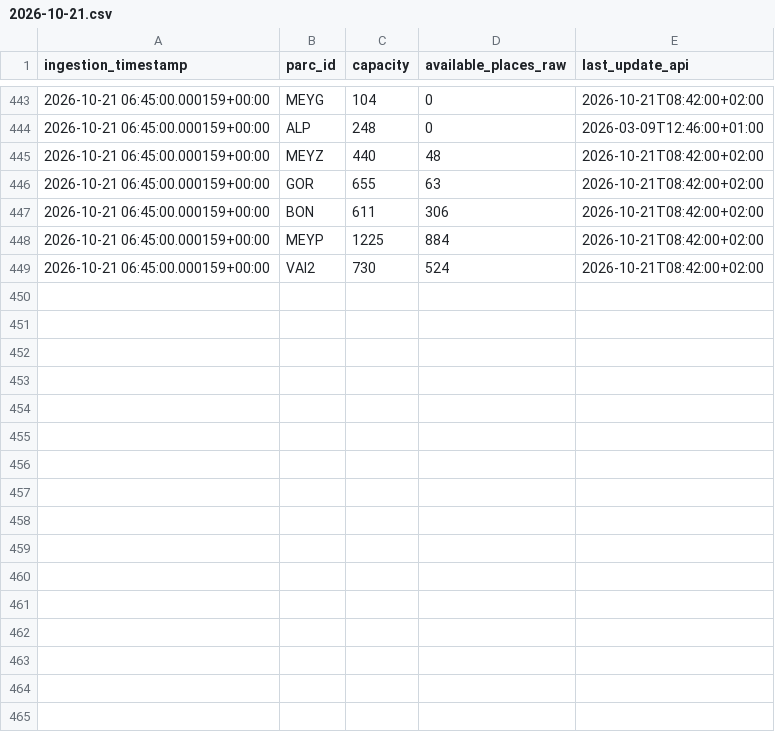
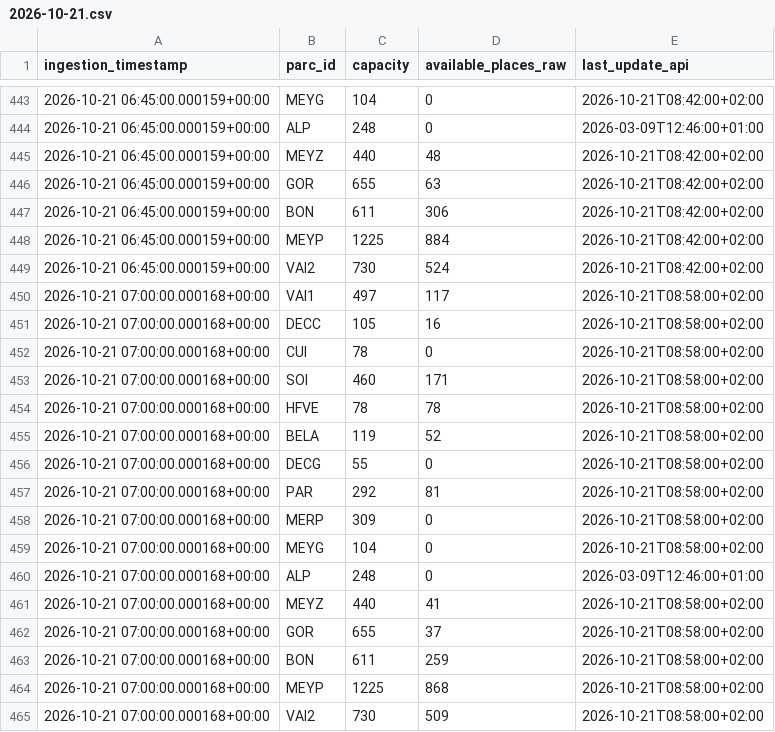
Before and after one commit to quen9669/Lyonflow-data, a CSV file: data/bronze/park_and_ride/2026-10-21.csv, drawn as a sheet; only a part is shown, gaps mark what is left out; the diff names each change by its address in the sheet, - before the commit and + after, or states it on an @@ line.

```diff
--- a/data/bronze/park_and_ride/2026-10-21.csv
+++ b/data/bronze/park_and_ride/2026-10-21.csv
+row 450: 2026-10-21 07:00:00.000168+00:00 | VAI1 | 497 | 117 | 2026-10-21T08:58:00+02:00
+row 451: 2026-10-21 07:00:00.000168+00:00 | DECC | 105 | 16 | 2026-10-21T08:58:00+02:00
+row 452: 2026-10-21 07:00:00.000168+00:00 | CUI | 78 | 0 | 2026-10-21T08:58:00+02:00
+row 453: 2026-10-21 07:00:00.000168+00:00 | SOI | 460 | 171 | 2026-10-21T08:58:00+02:00
+row 454: 2026-10-21 07:00:00.000168+00:00 | HFVE | 78 | 78 | 2026-10-21T08:58:00+02:00
+row 455: 2026-10-21 07:00:00.000168+00:00 | BELA | 119 | 52 | 2026-10-21T08:58:00+02:00
+row 456: 2026-10-21 07:00:00.000168+00:00 | DECG | 55 | 0 | 2026-10-21T08:58:00+02:00
+row 457: 2026-10-21 07:00:00.000168+00:00 | PAR | 292 | 81 | 2026-10-21T08:58:00+02:00
+row 458: 2026-10-21 07:00:00.000168+00:00 | MERP | 309 | 0 | 2026-10-21T08:58:00+02:00
+row 459: 2026-10-21 07:00:00.000168+00:00 | MEYG | 104 | 0 | 2026-10-21T08:58:00+02:00
+row 460: 2026-10-21 07:00:00.000168+00:00 | ALP | 248 | 0 | 2026-03-09T12:46:00+01:00
+row 461: 2026-10-21 07:00:00.000168+00:00 | MEYZ | 440 | 41 | 2026-10-21T08:58:00+02:00
+row 462: 2026-10-21 07:00:00.000168+00:00 | GOR | 655 | 37 | 2026-10-21T08:58:00+02:00
+row 463: 2026-10-21 07:00:00.000168+00:00 | BON | 611 | 259 | 2026-10-21T08:58:00+02:00
+row 464: 2026-10-21 07:00:00.000168+00:00 | MEYP | 1225 | 868 | 2026-10-21T08:58:00+02:00
+row 465: 2026-10-21 07:00:00.000168+00:00 | VAI2 | 730 | 509 | 2026-10-21T08:58:00+02:00
```
Also changed, not shown: data/bronze/parking/2026-10-21.csv, data/bronze/tcl_feed/2026-10-21.csv, 5 other files.
